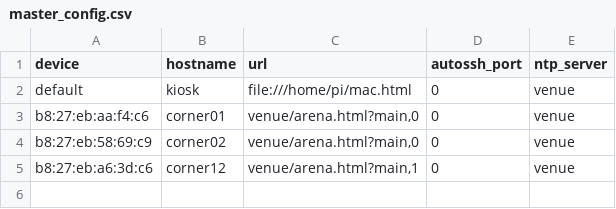
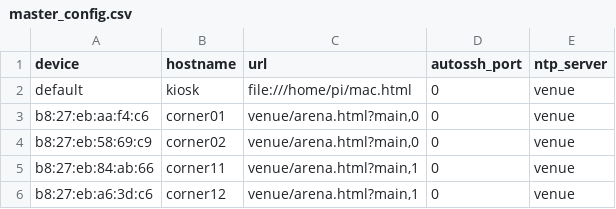
Before and after one commit to Alexbruvv/sb-kiosk, a CSV file: master_config.csv, drawn as a sheet; the diff names each change by its address in the sheet, - before the commit and + after, or states it on an @@ line.

Commit message:
corner11

```diff
--- a/master_config.csv
+++ b/master_config.csv
+row 5: b8:27:eb:84:ab:66 | corner11 | venue/arena.html?main,1 | 0 | venue
```
